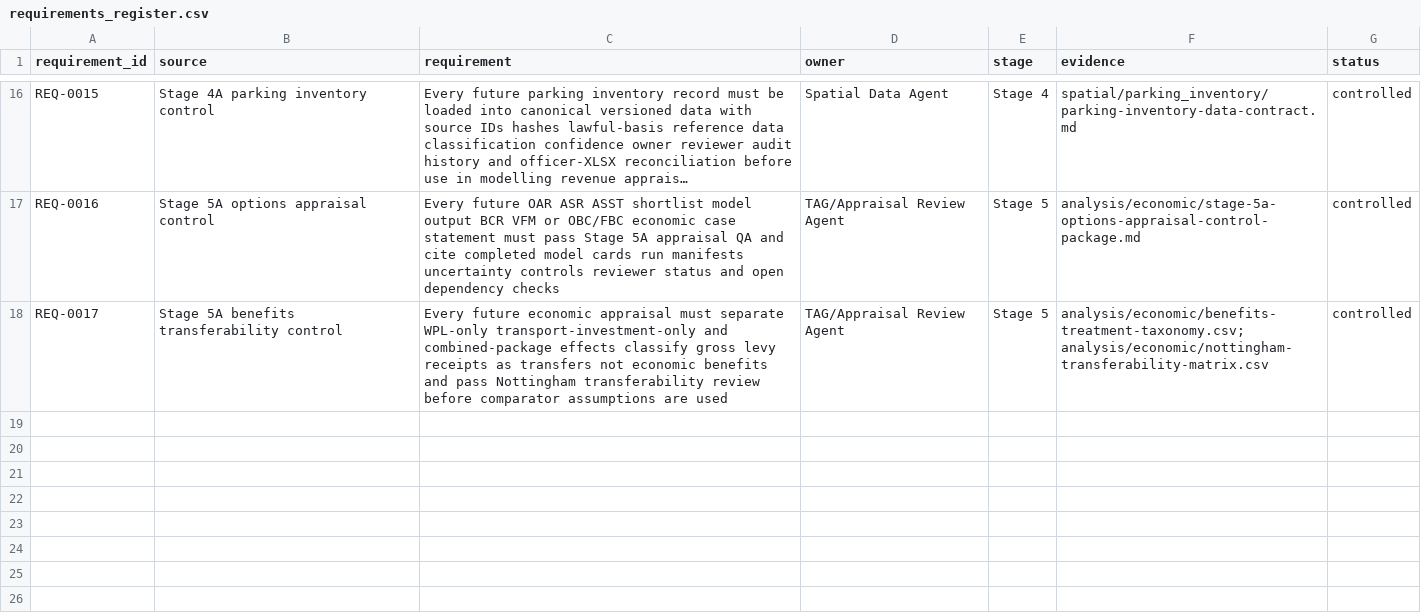
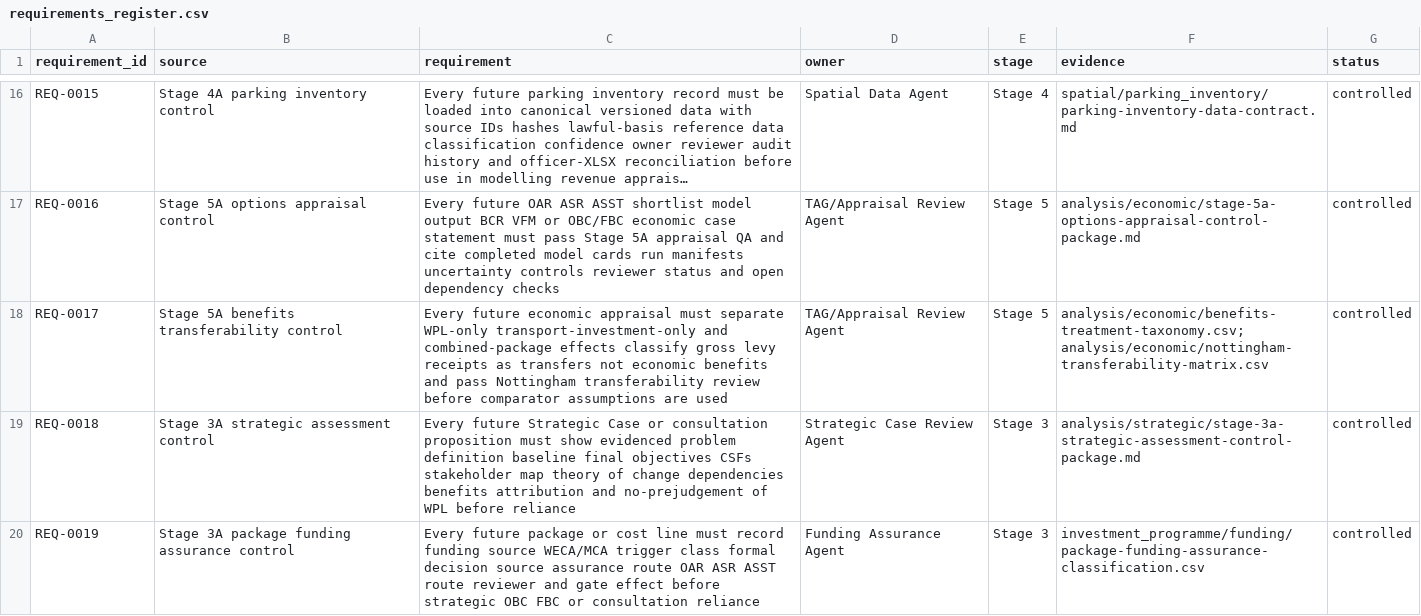
Before and after one commit to awjreynolds/bristol-wpl, a CSV file: governance/requirements_register.csv, drawn as a sheet; only a part is shown, gaps mark what is left out; long unchanged cells end in ….

```diff
--- a/governance/requirements_register.csv
+++ b/governance/requirements_register.csv
@@ -18 +18,3 @@ REQ-0016,Stage 5A options appraisal control,Every future OAR ASR ASST shortlist
 REQ-0017,Stage 5A benefits transferability control,Every future economic appraisal must separate WPL-only transport-investment-only and combined-package effects classify gross levy receipts as transfers not economic benefits and pass Nottingham transferability review before comparator assumptions are used,TAG/Appraisal Review Agent,Stage 5,analysis/economic/benefits-treatment-taxonomy.csv; analysis/economic/nottingham-transferability-matrix.csv,controlled
+REQ-0018,Stage 3A strategic assessment control,Every future Strategic Case or consultation proposition must show evidenced problem definition baseline final objectives CSFs stakeholder map theory of change dependencies benefits attribution and no-prejudgement of WPL before reliance,Strategic Case Review Agent,Stage 3,analysis/strategic/stage-3a-strategic-assessment-control-package.md,controlled
+REQ-0019,Stage 3A package funding assurance control,Every future package or cost line must record funding source WECA/MCA trigger class formal decision source assurance route OAR ASR ASST route reviewer and gate effect before strategic OBC FBC or consultation reliance,Funding Assurance Agent,Stage 3,investment_programme/funding/package-funding-assurance-classification.csv,controlled
```
Also changed, not shown: evidence/claim_evidence_matrix.csv, evidence/evidence_gap_register.csv, 30 other files.
